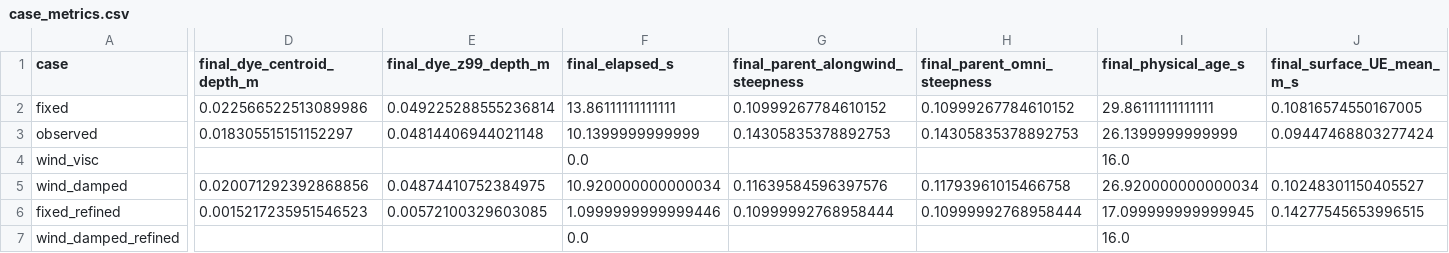
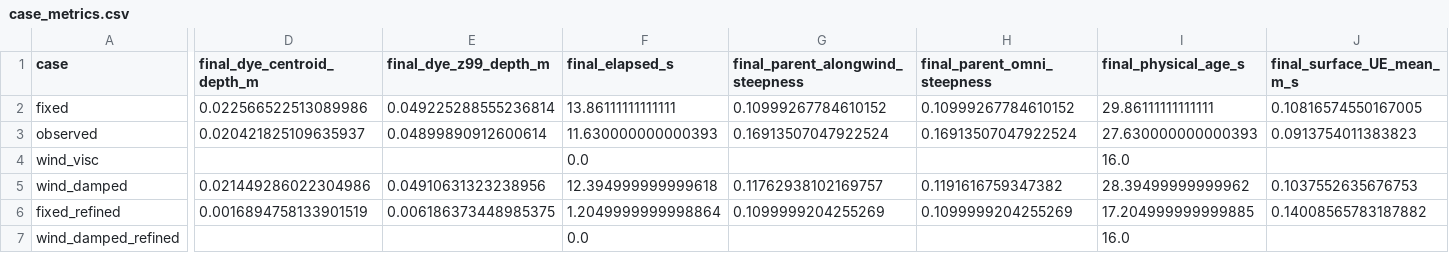
Before and after one commit to npizzo/choppy-cho-gallery, a CSV file: gallery/experiments/wind-wave-growth/assets/case_metrics.csv, drawn as a sheet; only a part is shown, gaps mark what is left out; the diff covers the shown part only; the diff names each change by its address in the sheet, - before the commit and + after, or states it on an @@ line.

Commit message:
Update wind growth and parent damping experiment

```diff
--- a/gallery/experiments/wind-wave-growth/assets/case_metrics.csv
+++ b/gallery/experiments/wind-wave-growth/assets/case_metrics.csv
-D3 (final_dye_centroid_depth_m): 0.018305515151152297
+D3 (final_dye_centroid_depth_m): 0.020421825109635937
-E3 (final_dye_z99_depth_m): 0.04814406944021148
+E3 (final_dye_z99_depth_m): 0.04899890912600614
-F3 (final_elapsed_s): 10.1399999999999
+F3 (final_elapsed_s): 11.630000000000393
-G3 (final_parent_alongwind_steepness): 0.14305835378892753
+G3 (final_parent_alongwind_steepness): 0.16913507047922524
-H3 (final_parent_omni_steepness): 0.14305835378892753
+H3 (final_parent_omni_steepness): 0.16913507047922524
-I3 (final_physical_age_s): 26.1399999999999
+I3 (final_physical_age_s): 27.630000000000393
-J3 (final_surface_UE_mean_m_s): 0.09447468803277424
+J3 (final_surface_UE_mean_m_s): 0.0913754011383823
-D5 (final_dye_centroid_depth_m): 0.020071292392868856
+D5 (final_dye_centroid_depth_m): 0.021449286022304986
-E5 (final_dye_z99_depth_m): 0.04874410752384975
+E5 (final_dye_z99_depth_m): 0.04910631323238956
-F5 (final_elapsed_s): 10.920000000000034
+F5 (final_elapsed_s): 12.394999999999618
-G5 (final_parent_alongwind_steepness): 0.11639584596397576
+G5 (final_parent_alongwind_steepness): 0.11762938102169757
-H5 (final_parent_omni_steepness): 0.11793961015466758
+H5 (final_parent_omni_steepness): 0.1191616759347382
-I5 (final_physical_age_s): 26.920000000000034
+I5 (final_physical_age_s): 28.39499999999962
-J5 (final_surface_UE_mean_m_s): 0.10248301150405527
+J5 (final_surface_UE_mean_m_s): 0.1037552635676753
-D6 (final_dye_centroid_depth_m): 0.0015217235951546523
+D6 (final_dye_centroid_depth_m): 0.0016894758133901519
-E6 (final_dye_z99_depth_m): 0.00572100329603085
+E6 (final_dye_z99_depth_m): 0.006186373448985375
-F6 (final_elapsed_s): 1.0999999999999446
+F6 (final_elapsed_s): 1.2049999999998864
-G6 (final_parent_alongwind_steepness): 0.10999992768958444
+G6 (final_parent_alongwind_steepness): 0.1099999204255269
-H6 (final_parent_omni_steepness): 0.10999992768958444
+H6 (final_parent_omni_steepness): 0.1099999204255269
-I6 (final_physical_age_s): 17.099999999999945
+I6 (final_physical_age_s): 17.204999999999885
-J6 (final_surface_UE_mean_m_s): 0.14277545653996515
+J6 (final_surface_UE_mean_m_s): 0.14008565783187882
```
Also changed, not shown: 14 edited cells elsewhere in this file, 6 other files.
